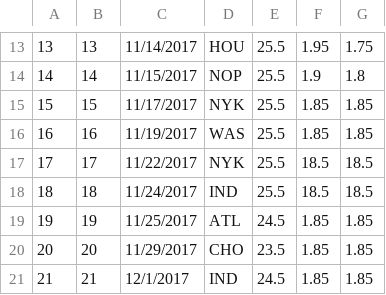
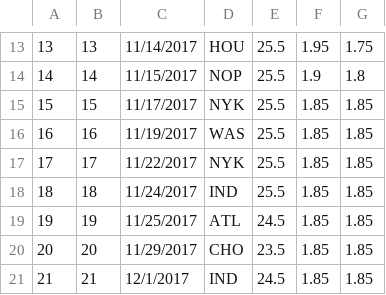
Before and after one commit to BojanF/nba_players_points, a CSV file: Margins_And_Odds/2018/derozde01.csv, drawn as a sheet; only a part is shown, gaps mark what is left out.

```diff
--- a/Margins_And_Odds/2018/derozde01.csv
+++ b/Margins_And_Odds/2018/derozde01.csv
@@ -16,4 +16,4 @@
 16,16,11/19/2017,WAS,25.5,1.85,1.85
-17,17,11/22/2017,NYK,25.5,18.5,18.5
-18,18,11/24/2017,IND,25.5,18.5,18.5
+17,17,11/22/2017,NYK,25.5,1.85,1.85
+18,18,11/24/2017,IND,25.5,1.85,1.85
 19,19,11/25/2017,ATL,24.5,1.85,1.85
```
Also changed, not shown: 3 other files.
